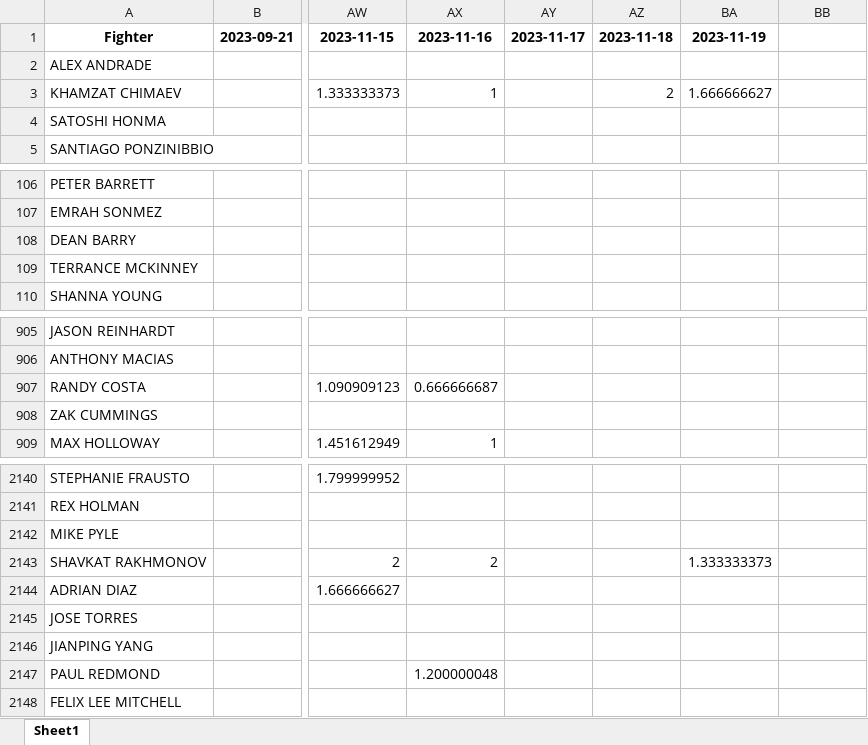
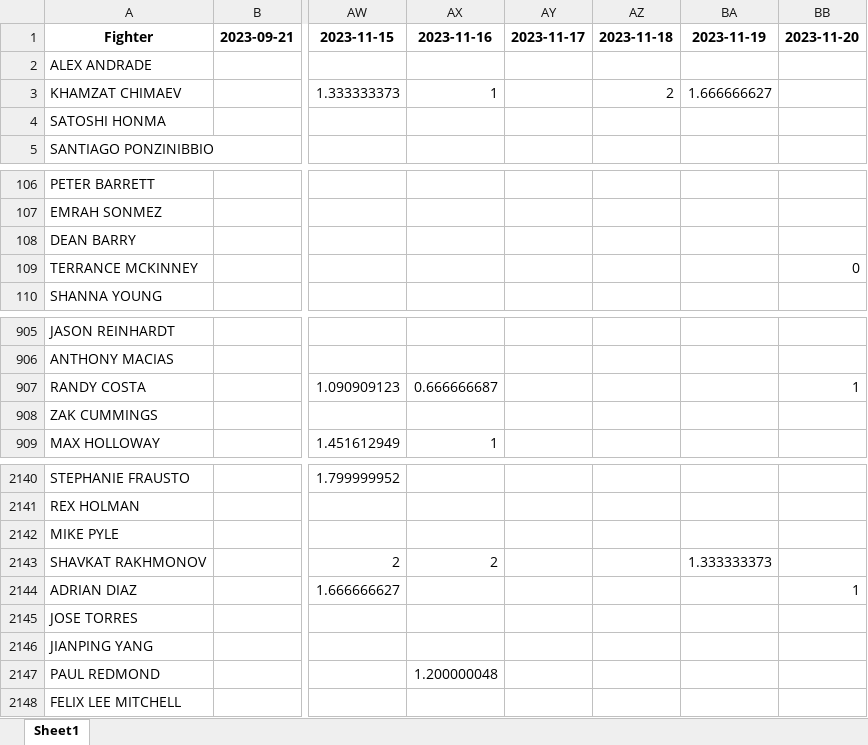
Before and after one commit to omara569/reddit_ufc_nlp, an Excel workbook: sentiment_analysis/output_data.xlsx, sheet Sheet1, drawn as a sheet; only a part is shown, gaps mark what is left out; values as stored, in another font and other column widths than the file's, no borders; the diff names each change by its address in the sheet, - before the commit and + after, or states it on an @@ line.

Commit message:
Data Update

```diff
--- a/sentiment_analysis/output_data.xlsx (sheet Sheet1)
+++ b/sentiment_analysis/output_data.xlsx (sheet Sheet1)
-BB1: (empty)
+BB1: 2023-11-20
-BB109: (empty)
+BB109: 0
-BB907: (empty)
+BB907: 1
-BB2144: (empty)
+BB2144: 1
```
Also changed, not shown: 1 other file.
